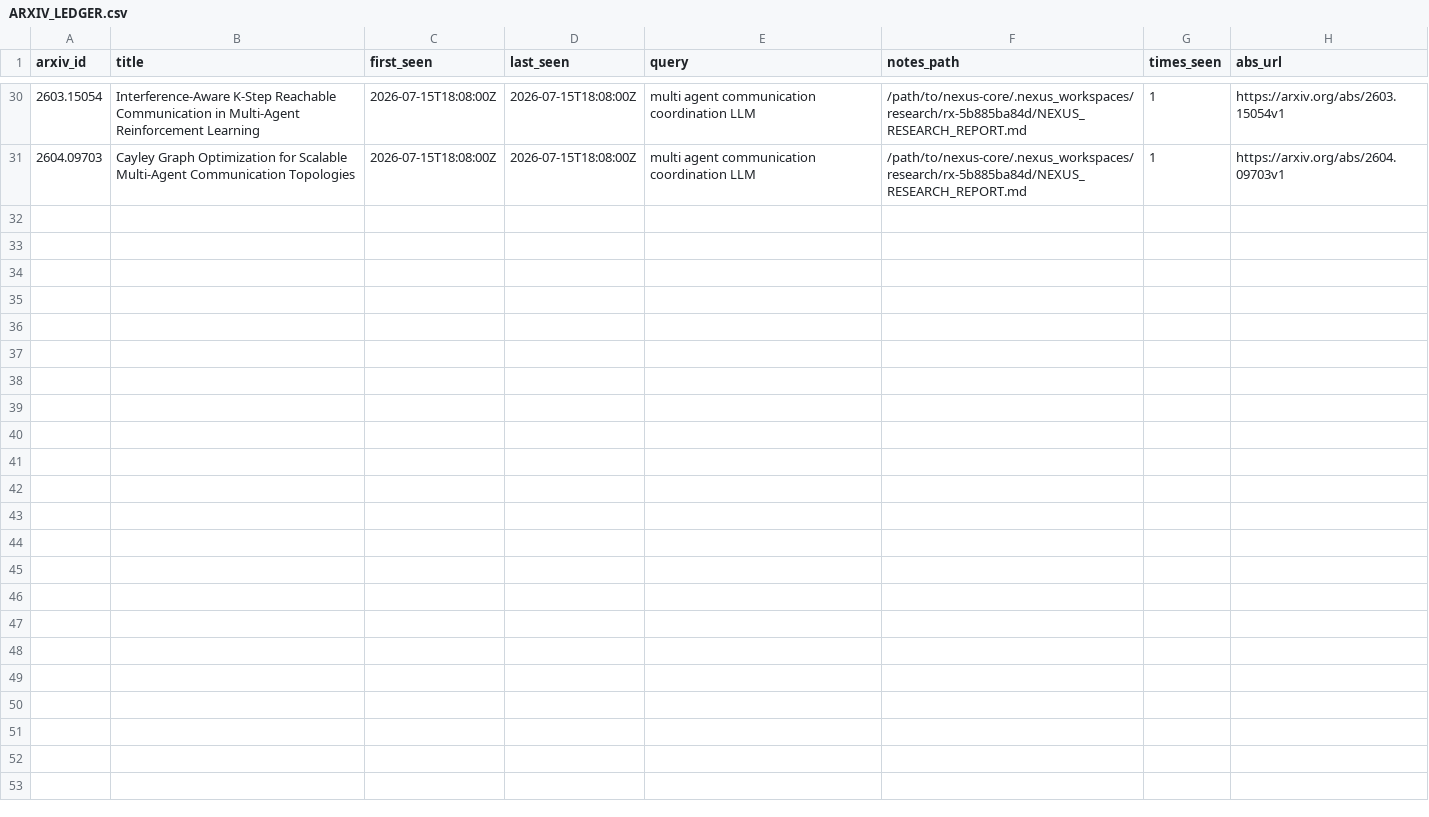
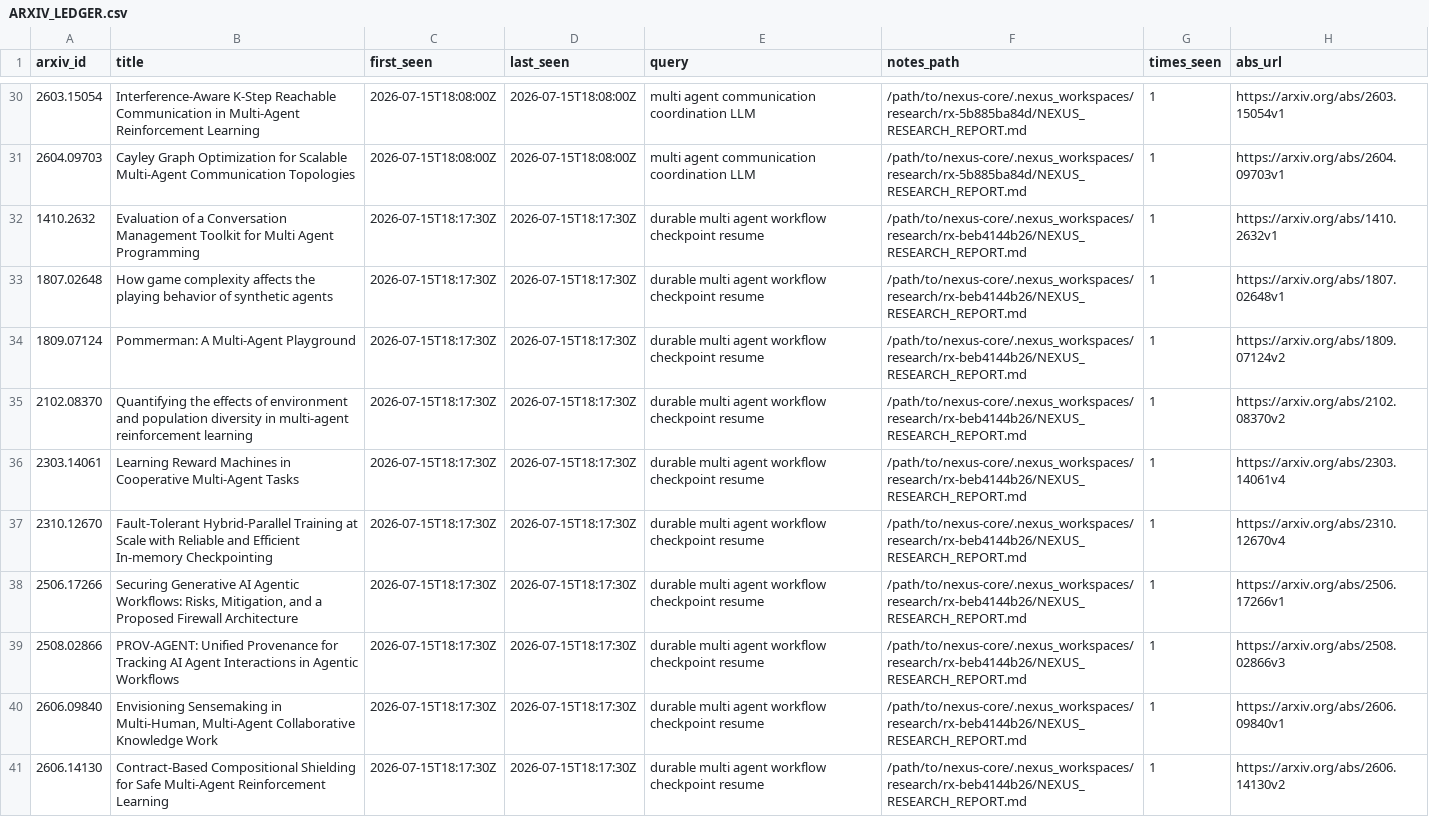
Before and after one commit to VincentMarquez/nexus-core, a CSV file: docs/ARXIV_LEDGER.csv, drawn as a sheet; only a part is shown, gaps mark what is left out.

Commit message:
chore(alive): full cycle: 10 arxiv + 10 repos + Grok 4.5 apply

```diff
--- a/docs/ARXIV_LEDGER.csv
+++ b/docs/ARXIV_LEDGER.csv
@@ -31 +31,11 @@ arxiv_id,title,first_seen,last_seen,query,notes_path,times_seen,abs_url
 2604.09703,Cayley Graph Optimization for Scalable Multi-Agent Communication Topologies,2026-07-15T18:08:00Z,2026-07-15T18:08:00Z,multi agent communication coordination LLM,/path/to/nexus-core/.nexus_workspaces/research/rx-5b885ba84d/NEXUS_RESEARCH_REPORT.md,1,https://arxiv.org/abs/2604.09703v1
+1410.2632,Evaluation of a Conversation Management Toolkit for Multi Agent Programming,2026-07-15T18:17:30Z,2026-07-15T18:17:30Z,durable multi agent workflow checkpoint resume,/path/to/nexus-core/.nexus_workspaces/research/rx-beb4144b26/NEXUS_RESEARCH_REPORT.md,1,https://arxiv.org/abs/1410.2632v1
+1807.02648,How game complexity affects the playing behavior of synthetic agents,2026-07-15T18:17:30Z,2026-07-15T18:17:30Z,durable multi agent workflow checkpoint resume,/path/to/nexus-core/.nexus_workspaces/research/rx-beb4144b26/NEXUS_RESEARCH_REPORT.md,1,https://arxiv.org/abs/1807.02648v1
+1809.07124,Pommerman: A Multi-Agent Playground,2026-07-15T18:17:30Z,2026-07-15T18:17:30Z,durable multi agent workflow checkpoint resume,/path/to/nexus-core/.nexus_workspaces/research/rx-beb4144b26/NEXUS_RESEARCH_REPORT.md,1,https://arxiv.org/abs/1809.07124v2
+2102.08370,Quantifying the effects of environment and population diversity in multi-agent reinforcement learning,2026-07-15T18:17:30Z,2026-07-15T18:17:30Z,durable multi agent workflow checkpoint resume,/path/to/nexus-core/.nexus_workspaces/research/rx-beb4144b26/NEXUS_RESEARCH_REPORT.md,1,https://arxiv.org/abs/2102.08370v2
+2303.14061,Learning Reward Machines in Cooperative Multi-Agent Tasks,2026-07-15T18:17:30Z,2026-07-15T18:17:30Z,durable multi agent workflow checkpoint resume,/path/to/nexus-core/.nexus_workspaces/research/rx-beb4144b26/NEXUS_RESEARCH_REPORT.md,1,https://arxiv.org/abs/2303.14061v4
+2310.12670,Fault-Tolerant Hybrid-Parallel Training at Scale with Reliable and Efficient In-memory Checkpointing,2026-07-15T18:17:30Z,2026-07-15T18:17:30Z,durable multi agent workflow checkpoint resume,/path/to/nexus-core/.nexus_workspaces/research/rx-beb4144b26/NEXUS_RESEARCH_REPORT.md,1,https://arxiv.org/abs/2310.12670v4
+2506.17266,"Securing Generative AI Agentic Workflows: Risks, Mitigation, and a Proposed Firewall Architecture",2026-07-15T18:17:30Z,2026-07-15T18:17:30Z,durable multi agent workflow checkpoint resume,/path/to/nexus-core/.nexus_workspaces/research/rx-beb4144b26/NEXUS_RESEARCH_REPORT.md,1,https://arxiv.org/abs/2506.17266v1
+2508.02866,PROV-AGENT: Unified Provenance for Tracking AI Agent Interactions in Agentic Workflows,2026-07-15T18:17:30Z,2026-07-15T18:17:30Z,durable multi agent workflow checkpoint resume,/path/to/nexus-core/.nexus_workspaces/research/rx-beb4144b26/NEXUS_RESEARCH_REPORT.md,1,https://arxiv.org/abs/2508.02866v3
+2606.09840,"Envisioning Sensemaking in Multi-Human, Multi-Agent Collaborative Knowledge Work",2026-07-15T18:17:30Z,2026-07-15T18:17:30Z,durable multi agent workflow checkpoint resume,/path/to/nexus-core/.nexus_workspaces/research/rx-beb4144b26/NEXUS_RESEARCH_REPORT.md,1,https://arxiv.org/abs/2606.09840v1
+2606.14130,Contract-Based Compositional Shielding for Safe Multi-Agent Reinforcement Learning,2026-07-15T18:17:30Z,2026-07-15T18:17:30Z,durable multi agent workflow checkpoint resume,/path/to/nexus-core/.nexus_workspaces/research/rx-beb4144b26/NEXUS_RESEARCH_REPORT.md,1,https://arxiv.org/abs/2606.14130v2
```
Also changed, not shown: 8 other files.
